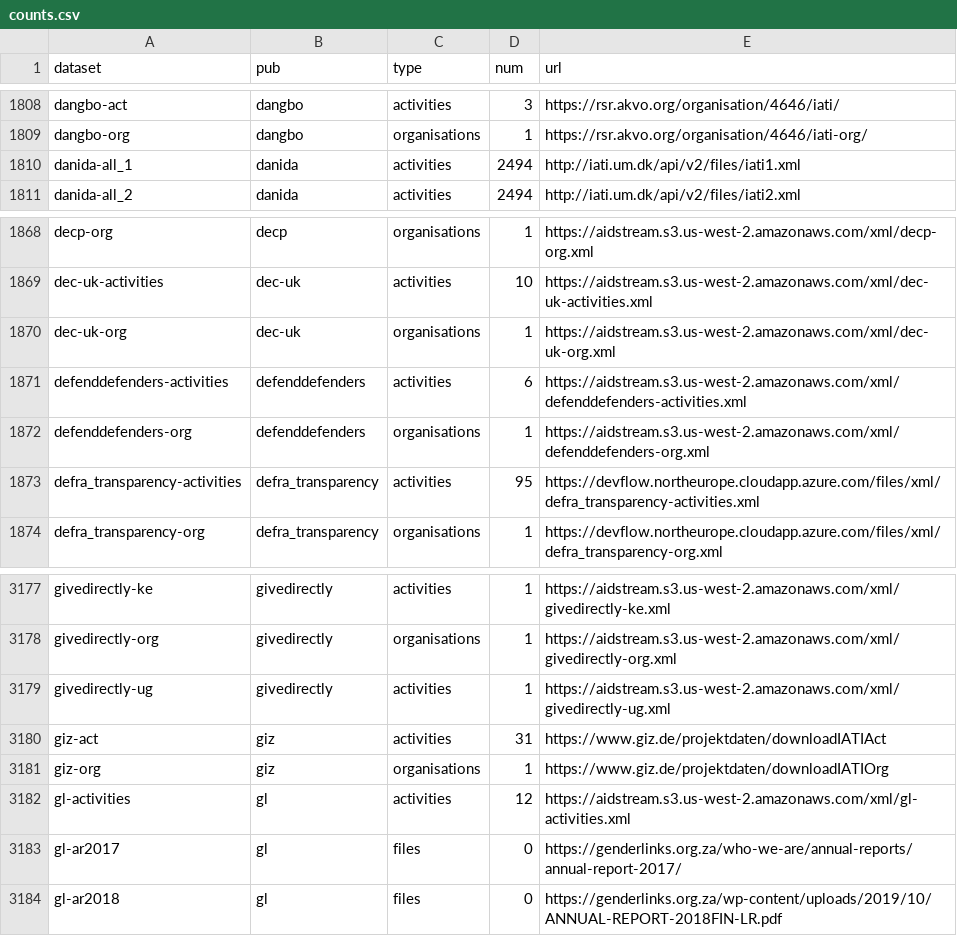
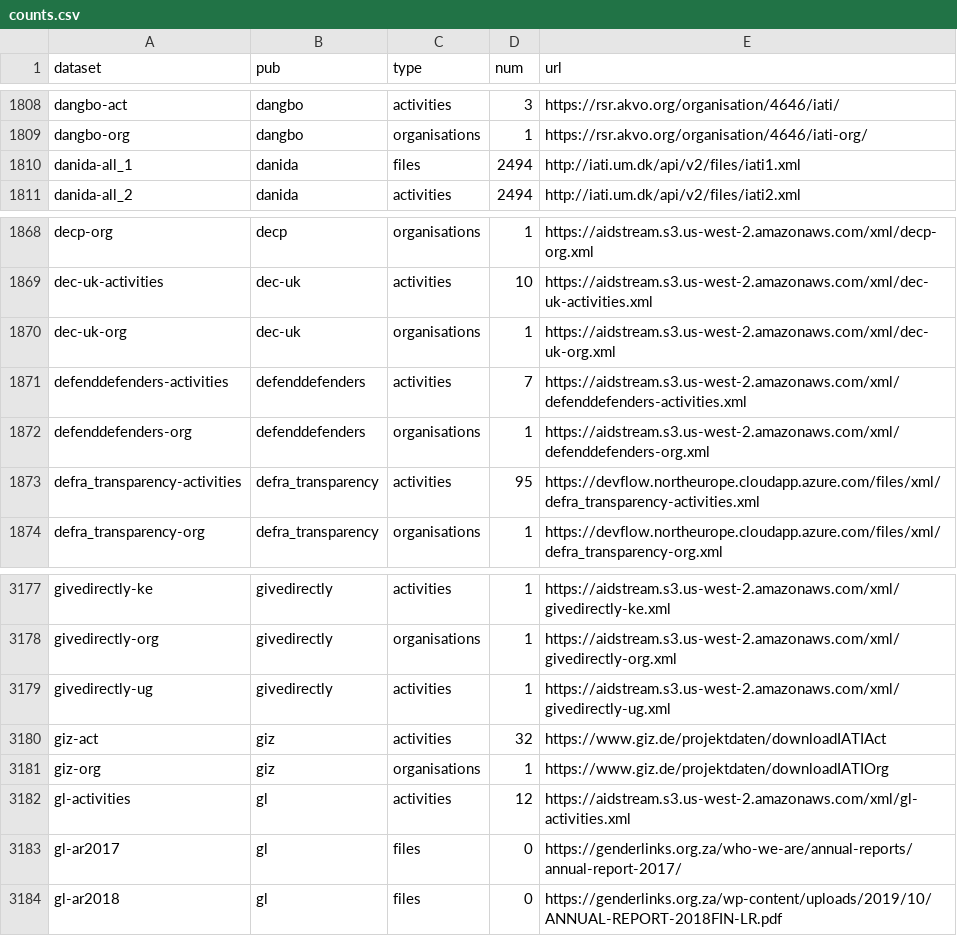
Before and after one commit to notshi/cleanerr, a CSV file: counts.csv, drawn as a sheet; only a part is shown, gaps mark what is left out.

```diff
--- a/counts.csv
+++ b/counts.csv
@@ -1809,3 +1809,3 @@ dangbo-act,dangbo,activities,3,"https://rsr.akvo.org/organisation/4646/iati/"
 dangbo-org,dangbo,organisations,1,"https://rsr.akvo.org/organisation/4646/iati-org/"
-danida-all_1,danida,activities,2494,"http://iati.um.dk/api/v2/files/iati1.xml"
+danida-all_1,danida,files,2494,"http://iati.um.dk/api/v2/files/iati1.xml"
 danida-all_2,danida,activities,2494,"http://iati.um.dk/api/v2/files/iati2.xml"
@@ -1870,3 +1870,3 @@ dec-uk-activities,dec-uk,activities,10,"https://aidstream.s3.us-west-2.amazonaws
 dec-uk-org,dec-uk,organisations,1,"https://aidstream.s3.us-west-2.amazonaws.com/xml/dec-uk-org.xml"
-defenddefenders-activities,defenddefenders,activities,6,"https://aidstream.s3.us-west-2.amazonaws.com/xml/defenddefenders-activities.xml"
+defenddefenders-activities,defenddefenders,activities,7,"https://aidstream.s3.us-west-2.amazonaws.com/xml/defenddefenders-activities.xml"
 defenddefenders-org,defenddefenders,organisations,1,"https://aidstream.s3.us-west-2.amazonaws.com/xml/defenddefenders-org.xml"
@@ -3179,3 +3179,3 @@ givedirectly-org,givedirectly,organisations,1,"https://aidstream.s3.us-west-2.am
 givedirectly-ug,givedirectly,activities,1,"https://aidstream.s3.us-west-2.amazonaws.com/xml/givedirectly-ug.xml"
-giz-act,giz,activities,31,"https://www.giz.de/projektdaten/downloadIATIAct"
+giz-act,giz,activities,32,"https://www.giz.de/projektdaten/downloadIATIAct"
 giz-org,giz,organisations,1,"https://www.giz.de/projektdaten/downloadIATIOrg"
```
Also changed, not shown: errors.csv, 3 other files.
